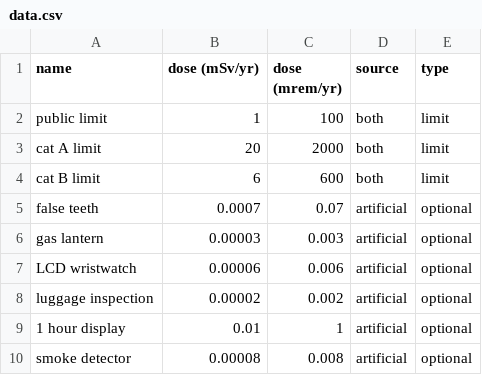
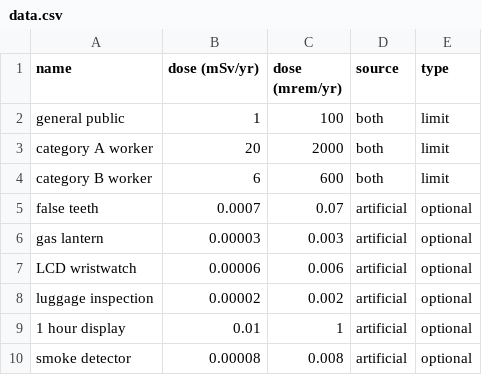
Before and after one commit to elenaagostoni/RadPy, a CSV file: data.csv, drawn as a sheet; only a part is shown.

Commit message:
Rename dose limits names

```diff
--- a/data.csv
+++ b/data.csv
@@ -1,5 +1,5 @@
 name;dose (mSv/yr);dose (mrem/yr);source;type
-public limit;1;100;both;limit
-cat A limit;20;2000;both;limit
-cat B limit;6;600;both;limit
+general public;1;100;both;limit
+category A worker;20;2000;both;limit
+category B worker;6;600;both;limit
 false teeth;0.0007;0.07;artificial;optional
```
